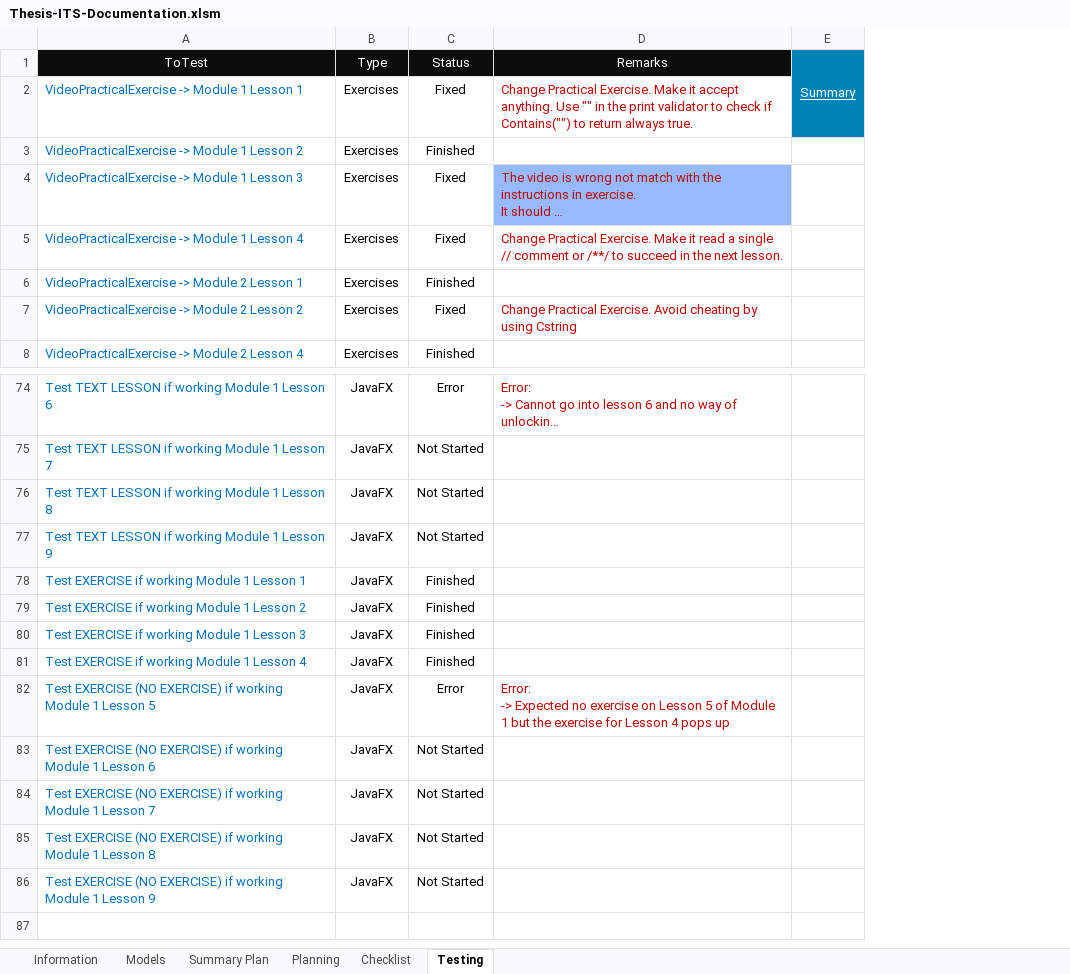
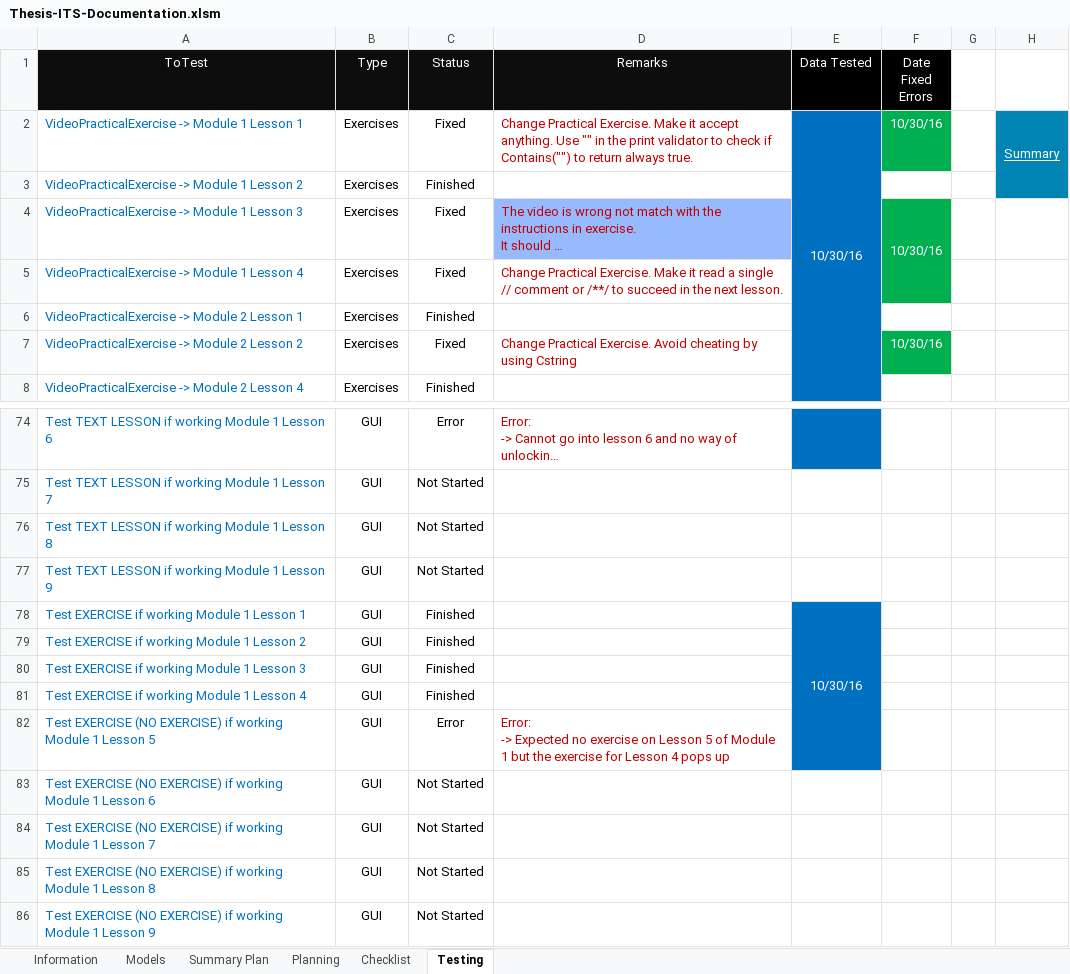
Before and after one commit to robertoguazon/Thesis-ITS, an Excel workbook: documentation/Thesis-ITS-Documentation.xlsm, sheet Testing, drawn as a sheet; only a part is shown, gaps mark what is left out; long unchanged cells end in …; values as stored, in another font and other column widths than the file's, no borders; conditional formats not drawn; removed rows and columns are numbered as before the commit, all else as after; the diff covers the shown part only; the diff names each change by its address in the sheet, - before the commit and + after, or states it on an @@ line.

```diff
--- a/documentation/Thesis-ITS-Documentation.xlsm (sheet Testing)
+++ b/documentation/Thesis-ITS-Documentation.xlsm (sheet Testing)
+column E (Data Tested), row 2: 10/30/16; row 78: 10/30/16
+column F (Date Fixed Errors), rows 2-7: 10/30/16 |  | 10/30/16 |  |  | 10/30/16
+column G, empty
-H1: Summary
+H1: (empty)
-H1 fill: #0084B4
+H1 fill: none
-E1:E2 merged
-H2: (empty)
+H2: Summary
+H2:H3 merged
-H3 fill: none
+H3 fill: #0084B4
-B74:B86 (Type): JavaFX
+B74:B86 (Type): GUI
```
Also changed, not shown: 21 edited cells elsewhere in this sheet, sheet Summary Plan, charts or pictures.
